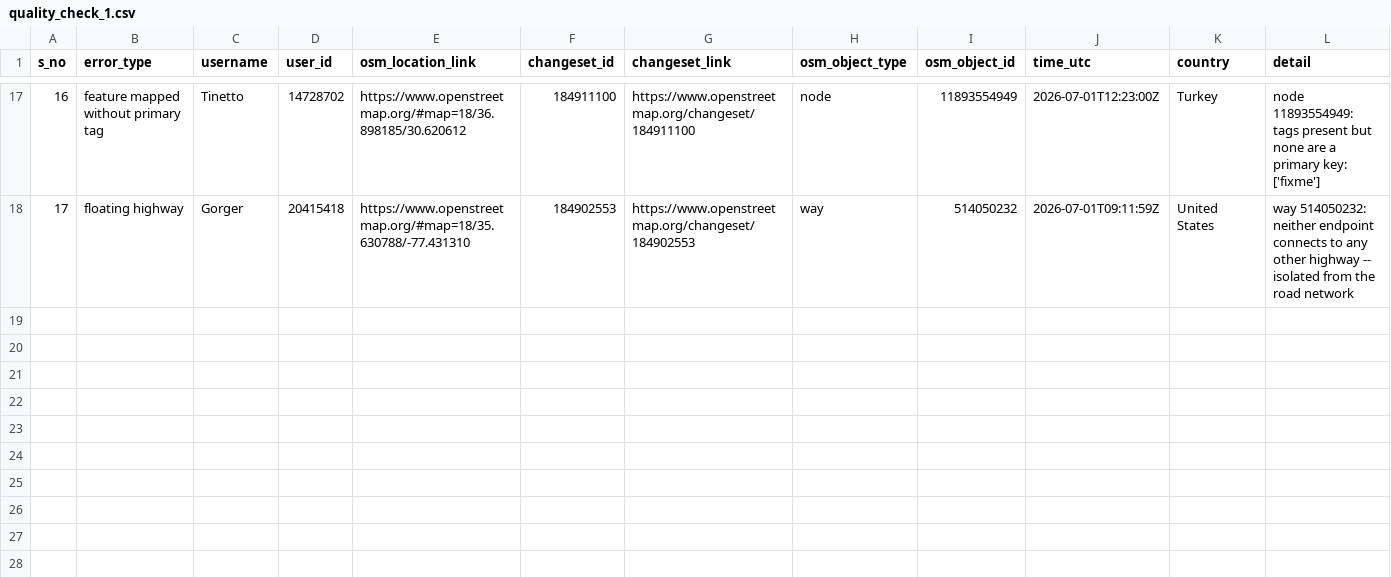
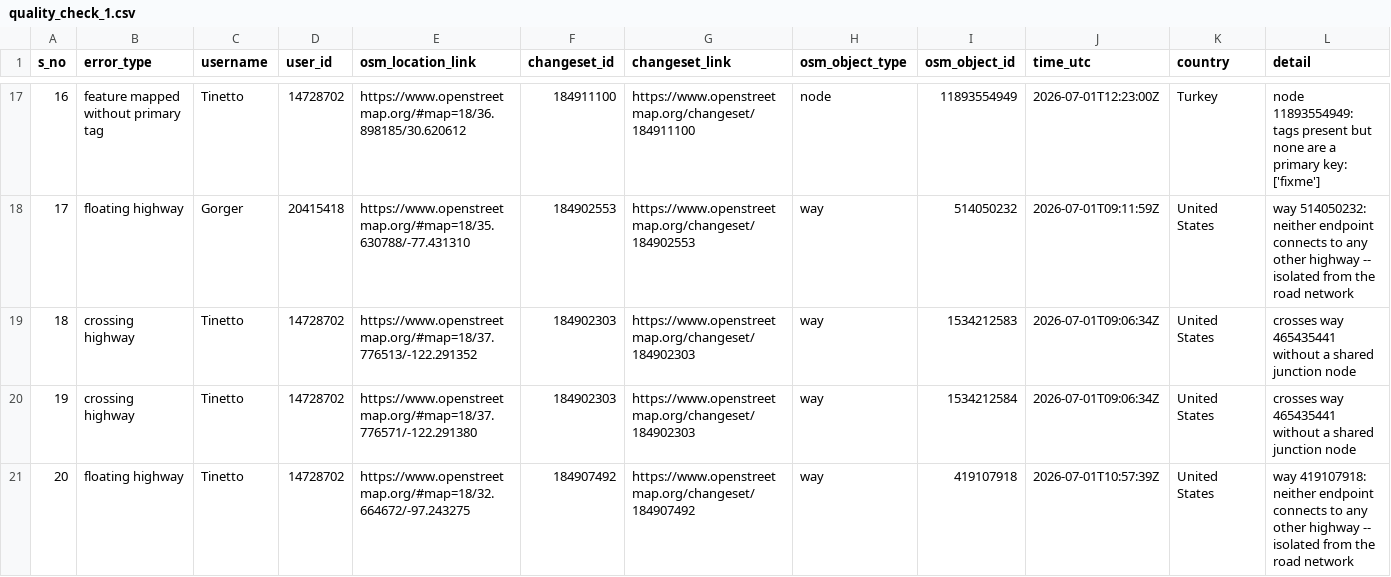
Before and after one commit to KingVik-Planet/OSM_QC_tt_mapfeedback, a CSV file: data/quality_check_1.csv, drawn as a sheet; only a part is shown, gaps mark what is left out; rows hold the shown columns only; the diff names each change by its address in the sheet, - before the commit and + after, or states it on an @@ line.

```diff
--- a/data/quality_check_1.csv
+++ b/data/quality_check_1.csv
+row 19: 18 | crossing highway | Tinetto | 14728702 | https://www.openstreetmap.org/#map=18/37.776513/-122.291352 | 184902303 | https://www.openstreetmap.org/changeset/184902303 | way | 1534212583 | 2026-07-01T09:06:34Z | United States | crosses way 465435441 without a shared junction node
+row 20: 19 | crossing highway | Tinetto | 14728702 | https://www.openstreetmap.org/#map=18/37.776571/-122.291380 | 184902303 | https://www.openstreetmap.org/changeset/184902303 | way | 1534212584 | 2026-07-01T09:06:34Z | United States | crosses way 465435441 without a shared junction node
+row 21: 20 | floating highway | Tinetto | 14728702 | https://www.openstreetmap.org/#map=18/32.664672/-97.243275 | 184907492 | https://www.openstreetmap.org/changeset/184907492 | way | 419107918 | 2026-07-01T10:57:39Z | United States | way 419107918: neither endpoint connects to any other highway -- isolated from the road network
```
Also changed, not shown: 3 other files.
